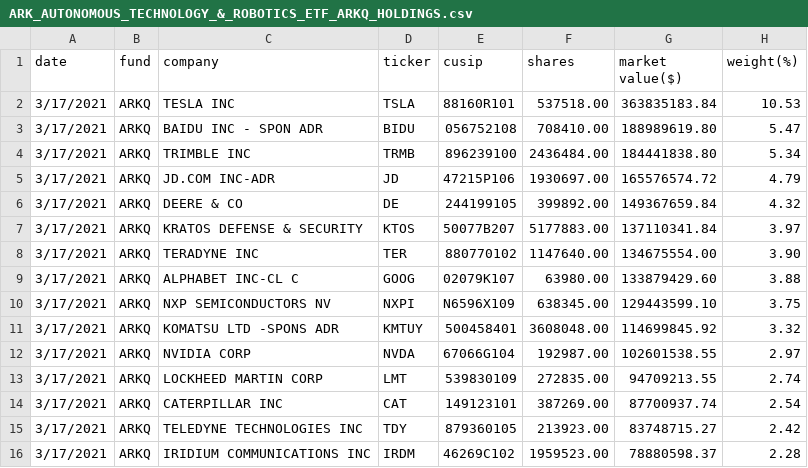
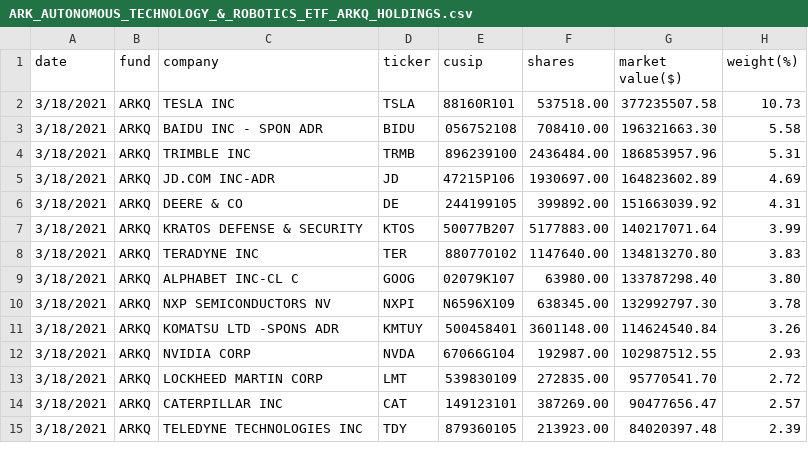
Before and after one commit to patorn/ark-invest-scraper, a CSV file: holdings/ARK_AUTONOMOUS_TECHNOLOGY_&_ROBOTICS_ETF_ARKQ_HOLDINGS.csv, drawn as a sheet; only a part is shown; the diff covers the shown part only.

```diff
--- a/holdings/ARK_AUTONOMOUS_TECHNOLOGY_&_ROBOTICS_ETF_ARKQ_HOLDINGS.csv
+++ b/holdings/ARK_AUTONOMOUS_TECHNOLOGY_&_ROBOTICS_ETF_ARKQ_HOLDINGS.csv
@@ -1,16 +1,15 @@
 date,fund,company,ticker,cusip,shares,"market value($)",weight(%)
-3/17/2021,ARKQ,"TESLA INC",TSLA,88160R101,537518.00,363835183.84,10.53
-3/17/2021,ARKQ,"BAIDU INC - SPON ADR",BIDU,056752108,708410.00,188989619.80,5.47
-3/17/2021,ARKQ,"TRIMBLE INC",TRMB,896239100,2436484.00,184441838.80,5.34
-3/17/2021,ARKQ,"JD.COM INC-ADR",JD,47215P106,1930697.00,165576574.72,4.79
-3/17/2021,ARKQ,"DEERE & CO",DE,244199105,399892.00,149367659.84,4.32
-3/17/2021,ARKQ,"KRATOS DEFENSE & SECURITY",KTOS,50077B207,5177883.00,137110341.84,3.97
-3/17/2021,ARKQ,"TERADYNE INC",TER,880770102,1147640.00,134675554.00,3.90
-3/17/2021,ARKQ,"ALPHABET INC-CL C",GOOG,02079K107,63980.00,133879429.60,3.88
-3/17/2021,ARKQ,"NXP SEMICONDUCTORS NV",NXPI,N6596X109,638345.00,129443599.10,3.75
-3/17/2021,ARKQ,"KOMATSU LTD -SPONS ADR",KMTUY,500458401,3608048.00,114699845.92,3.32
-3/17/2021,ARKQ,"NVIDIA CORP",NVDA,67066G104,192987.00,102601538.55,2.97
-3/17/2021,ARKQ,"LOCKHEED MARTIN CORP",LMT,539830109,272835.00,94709213.55,2.74
-3/17/2021,ARKQ,"CATERPILLAR INC",CAT,149123101,387269.00,87700937.74,2.54
-3/17/2021,ARKQ,"TELEDYNE TECHNOLOGIES INC",TDY,879360105,213923.00,83748715.27,2.42
-3/17/2021,ARKQ,"IRIDIUM COMMUNICATIONS INC",IRDM,46269C102,1959523.00,78880598.37,2.28
+3/18/2021,ARKQ,"TESLA INC",TSLA,88160R101,537518.00,377235507.58,10.73
+3/18/2021,ARKQ,"BAIDU INC - SPON ADR",BIDU,056752108,708410.00,196321663.30,5.58
+3/18/2021,ARKQ,"TRIMBLE INC",TRMB,896239100,2436484.00,186853957.96,5.31
+3/18/2021,ARKQ,"JD.COM INC-ADR",JD,47215P106,1930697.00,164823602.89,4.69
+3/18/2021,ARKQ,"DEERE & CO",DE,244199105,399892.00,151663039.92,4.31
+3/18/2021,ARKQ,"KRATOS DEFENSE & SECURITY",KTOS,50077B207,5177883.00,140217071.64,3.99
+3/18/2021,ARKQ,"TERADYNE INC",TER,880770102,1147640.00,134813270.80,3.83
+3/18/2021,ARKQ,"ALPHABET INC-CL C",GOOG,02079K107,63980.00,133787298.40,3.80
+3/18/2021,ARKQ,"NXP SEMICONDUCTORS NV",NXPI,N6596X109,638345.00,132992797.30,3.78
+3/18/2021,ARKQ,"KOMATSU LTD -SPONS ADR",KMTUY,500458401,3601148.00,114624540.84,3.26
+3/18/2021,ARKQ,"NVIDIA CORP",NVDA,67066G104,192987.00,102987512.55,2.93
+3/18/2021,ARKQ,"LOCKHEED MARTIN CORP",LMT,539830109,272835.00,95770541.70,2.72
+3/18/2021,ARKQ,"CATERPILLAR INC",CAT,149123101,387269.00,90477656.47,2.57
+3/18/2021,ARKQ,"TELEDYNE TECHNOLOGIES INC",TDY,879360105,213923.00,84020397.48,2.39
```
Also changed, not shown: 4 added rows, 3 removed rows and 83 edited cells elsewhere in this file, holdings/ARK_FINTECH_INNOVATION_ETF_ARKF_HOLDINGS.csv, holdings/ARK_GENOMIC_REVOLUTION_MULTISECTOR_ETF_ARKG_HOLDINGS.csv, 4 other files.
